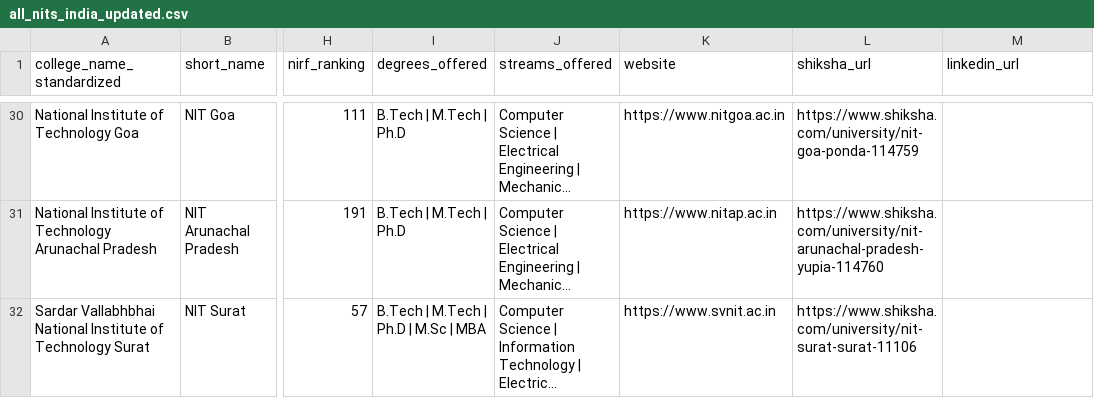
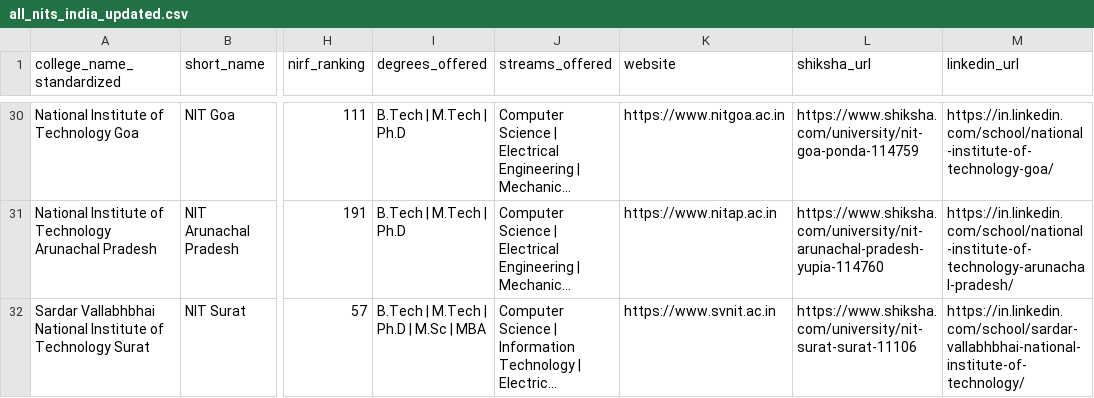
Before and after one commit to uj-bot326/skills-tags-schema, a CSV file: all_nits_india_updated.csv, drawn as a sheet; only a part is shown, gaps mark what is left out; long unchanged cells end in …; the diff covers the shown part only; the diff names each change by its address in the sheet, - before the commit and + after, or states it on an @@ line.

```diff
--- a/all_nits_india_updated.csv
+++ b/all_nits_india_updated.csv
-M30 (linkedin_url): (empty)
+M30 (linkedin_url): https://in.linkedin.com/school/national-institute-of-technology-goa/
-M31 (linkedin_url): (empty)
+M31 (linkedin_url): https://in.linkedin.com/school/national-institute-of-technology-arunachal-pradesh/
-M32 (linkedin_url): (empty)
+M32 (linkedin_url): https://in.linkedin.com/school/sardar-vallabhbhai-national-institute-of-technology/
```
Also changed, not shown: 26 edited cells elsewhere in this file, all_iiits_india_updated.csv, all_iits_india_updated.csv, 6 other files.
